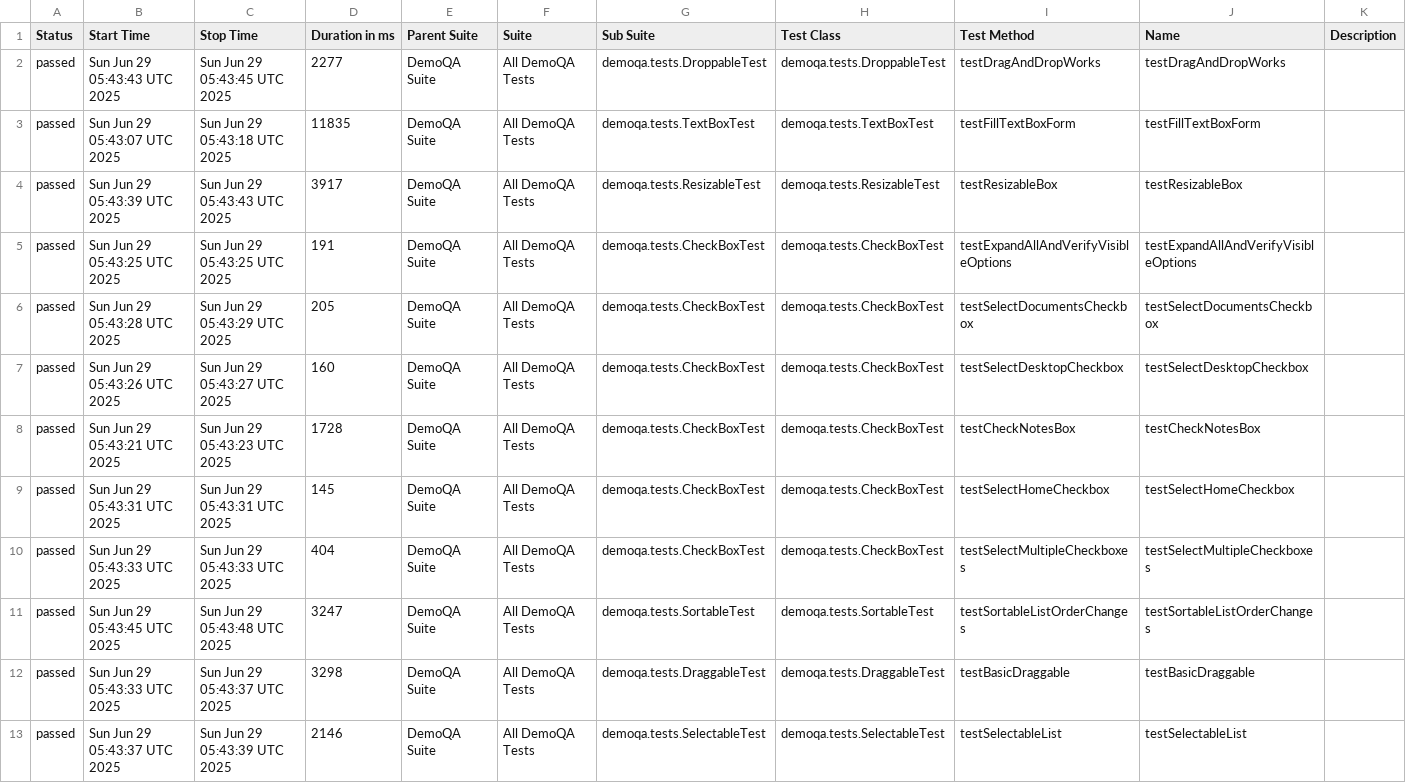
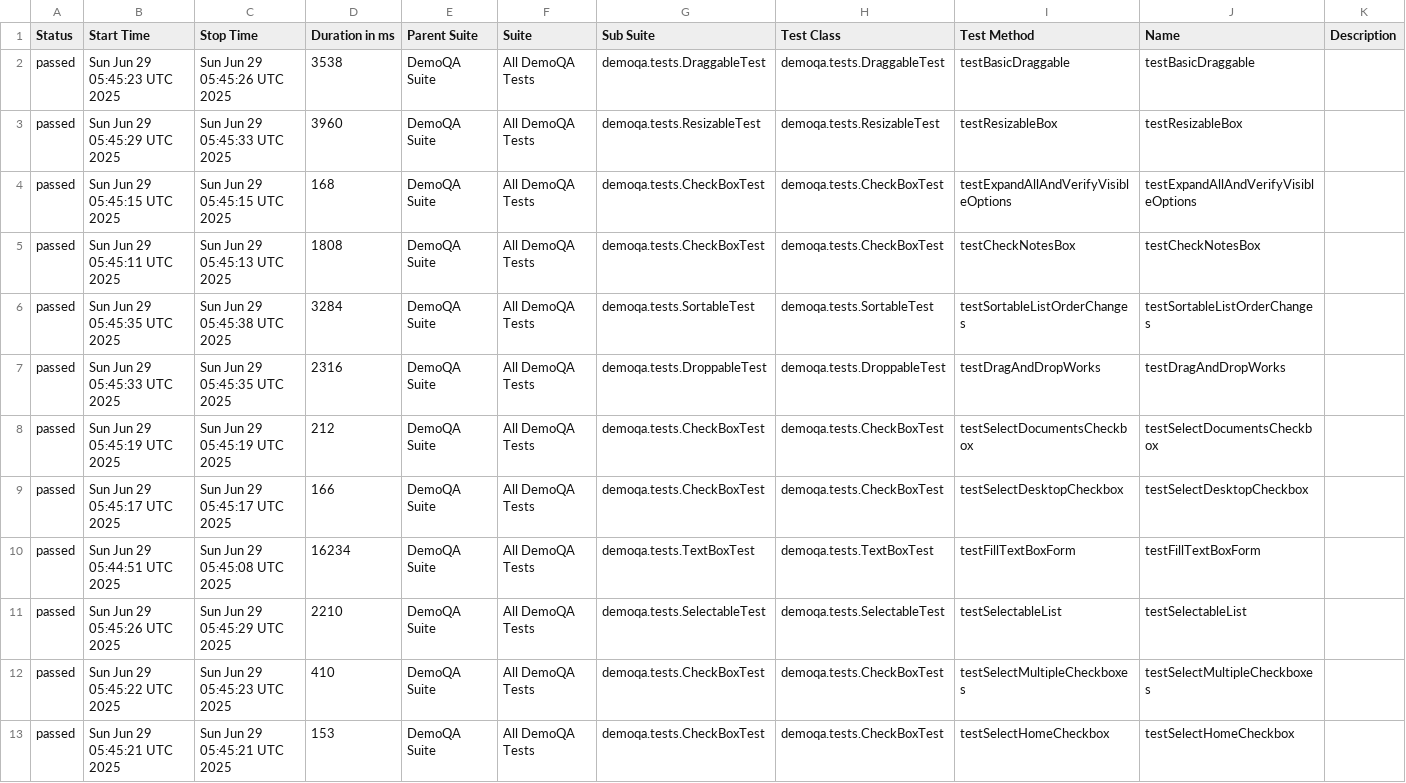
Before and after one commit to bpechersky/gaugeSelenideJavaDemoQA, a CSV file: data/suites.csv, drawn as a sheet.

```diff
--- a/data/suites.csv
+++ b/data/suites.csv
@@ -1,13 +1,13 @@
 "Status","Start Time","Stop Time","Duration in ms","Parent Suite","Suite","Sub Suite","Test Class","Test Method","Name","Description"
-"passed","Sun Jun 29 05:43:43 UTC 2025","Sun Jun 29 05:43:45 UTC 2025","2277","DemoQA Suite","All DemoQA Tests","demoqa.tests.DroppableTest","demoqa.tests.DroppableTest","testDragAndDropWorks","testDragAndDropWorks",""
-"passed","Sun Jun 29 05:43:07 UTC 2025","Sun Jun 29 05:43:18 UTC 2025","11835","DemoQA Suite","All DemoQA Tests","demoqa.tests.TextBoxTest","demoqa.tests.TextBoxTest","testFillTextBoxForm","testFillTextBoxForm",""
-"passed","Sun Jun 29 05:43:39 UTC 2025","Sun Jun 29 05:43:43 UTC 2025","3917","DemoQA Suite","All DemoQA Tests","demoqa.tests.ResizableTest","demoqa.tests.ResizableTest","testResizableBox","testResizableBox",""
-"passed","Sun Jun 29 05:43:25 UTC 2025","Sun Jun 29 05:43:25 UTC 2025","191","DemoQA Suite","All DemoQA Tests","demoqa.tests.CheckBoxTest","demoqa.tests.CheckBoxTest","testExpandAllAndVerifyVisibleOptions","testExpandAllAndVerifyVisibleOptions",""
-"passed","Sun Jun 29 05:43:28 UTC 2025","Sun Jun 29 05:43:29 UTC 2025","205","DemoQA Suite","All DemoQA Tests","demoqa.tests.CheckBoxTest","demoqa.tests.CheckBoxTest","testSelectDocumentsCheckbox","testSelectDocumentsCheckbox",""
-"passed","Sun Jun 29 05:43:26 UTC 2025","Sun Jun 29 05:43:27 UTC 2025","160","DemoQA Suite","All DemoQA Tests","demoqa.tests.CheckBoxTest","demoqa.tests.CheckBoxTest","testSelectDesktopCheckbox","testSelectDesktopCheckbox",""
-"passed","Sun Jun 29 05:43:21 UTC 2025","Sun Jun 29 05:43:23 UTC 2025","1728","DemoQA Suite","All DemoQA Tests","demoqa.tests.CheckBoxTest","demoqa.tests.CheckBoxTest","testCheckNotesBox","testCheckNotesBox",""
-"passed","Sun Jun 29 05:43:31 UTC 2025","Sun Jun 29 05:43:31 UTC 2025","145","DemoQA Suite","All DemoQA Tests","demoqa.tests.CheckBoxTest","demoqa.tests.CheckBoxTest","testSelectHomeCheckbox","testSelectHomeCheckbox",""
-"passed","Sun Jun 29 05:43:33 UTC 2025","Sun Jun 29 05:43:33 UTC 2025","404","DemoQA Suite","All DemoQA Tests","demoqa.tests.CheckBoxTest","demoqa.tests.CheckBoxTest","testSelectMultipleCheckboxes","testSelectMultipleCheckboxes",""
-"passed","Sun Jun 29 05:43:45 UTC 2025","Sun Jun 29 05:43:48 UTC 2025","3247","DemoQA Suite","All DemoQA Tests","demoqa.tests.SortableTest","demoqa.tests.SortableTest","testSortableListOrderChanges","testSortableListOrderChanges",""
-"passed","Sun Jun 29 05:43:33 UTC 2025","Sun Jun 29 05:43:37 UTC 2025","3298","DemoQA Suite","All DemoQA Tests","demoqa.tests.DraggableTest","demoqa.tests.DraggableTest","testBasicDraggable","testBasicDraggable",""
-"passed","Sun Jun 29 05:43:37 UTC 2025","Sun Jun 29 05:43:39 UTC 2025","2146","DemoQA Suite","All DemoQA Tests","demoqa.tests.SelectableTest","demoqa.tests.SelectableTest","testSelectableList","testSelectableList",""
+"passed","Sun Jun 29 05:45:23 UTC 2025","Sun Jun 29 05:45:26 UTC 2025","3538","DemoQA Suite","All DemoQA Tests","demoqa.tests.DraggableTest","demoqa.tests.DraggableTest","testBasicDraggable","testBasicDraggable",""
+"passed","Sun Jun 29 05:45:29 UTC 2025","Sun Jun 29 05:45:33 UTC 2025","3960","DemoQA Suite","All DemoQA Tests","demoqa.tests.ResizableTest","demoqa.tests.ResizableTest","testResizableBox","testResizableBox",""
+"passed","Sun Jun 29 05:45:15 UTC 2025","Sun Jun 29 05:45:15 UTC 2025","168","DemoQA Suite","All DemoQA Tests","demoqa.tests.CheckBoxTest","demoqa.tests.CheckBoxTest","testExpandAllAndVerifyVisibleOptions","testExpandAllAndVerifyVisibleOptions",""
+"passed","Sun Jun 29 05:45:11 UTC 2025","Sun Jun 29 05:45:13 UTC 2025","1808","DemoQA Suite","All DemoQA Tests","demoqa.tests.CheckBoxTest","demoqa.tests.CheckBoxTest","testCheckNotesBox","testCheckNotesBox",""
+"passed","Sun Jun 29 05:45:35 UTC 2025","Sun Jun 29 05:45:38 UTC 2025","3284","DemoQA Suite","All DemoQA Tests","demoqa.tests.SortableTest","demoqa.tests.SortableTest","testSortableListOrderChanges","testSortableListOrderChanges",""
+"passed","Sun Jun 29 05:45:33 UTC 2025","Sun Jun 29 05:45:35 UTC 2025","2316","DemoQA Suite","All DemoQA Tests","demoqa.tests.DroppableTest","demoqa.tests.DroppableTest","testDragAndDropWorks","testDragAndDropWorks",""
+"passed","Sun Jun 29 05:45:19 UTC 2025","Sun Jun 29 05:45:19 UTC 2025","212","DemoQA Suite","All DemoQA Tests","demoqa.tests.CheckBoxTest","demoqa.tests.CheckBoxTest","testSelectDocumentsCheckbox","testSelectDocumentsCheckbox",""
+"passed","Sun Jun 29 05:45:17 UTC 2025","Sun Jun 29 05:45:17 UTC 2025","166","DemoQA Suite","All DemoQA Tests","demoqa.tests.CheckBoxTest","demoqa.tests.CheckBoxTest","testSelectDesktopCheckbox","testSelectDesktopCheckbox",""
+"passed","Sun Jun 29 05:44:51 UTC 2025","Sun Jun 29 05:45:08 UTC 2025","16234","DemoQA Suite","All DemoQA Tests","demoqa.tests.TextBoxTest","demoqa.tests.TextBoxTest","testFillTextBoxForm","testFillTextBoxForm",""
+"passed","Sun Jun 29 05:45:26 UTC 2025","Sun Jun 29 05:45:29 UTC 2025","2210","DemoQA Suite","All DemoQA Tests","demoqa.tests.SelectableTest","demoqa.tests.SelectableTest","testSelectableList","testSelectableList",""
+"passed","Sun Jun 29 05:45:22 UTC 2025","Sun Jun 29 05:45:23 UTC 2025","410","DemoQA Suite","All DemoQA Tests","demoqa.tests.CheckBoxTest","demoqa.tests.CheckBoxTest","testSelectMultipleCheckboxes","testSelectMultipleCheckboxes",""
+"passed","Sun Jun 29 05:45:21 UTC 2025","Sun Jun 29 05:45:21 UTC 2025","153","DemoQA Suite","All DemoQA Tests","demoqa.tests.CheckBoxTest","demoqa.tests.CheckBoxTest","testSelectHomeCheckbox","testSelectHomeCheckbox",""
```
Also changed, not shown: 38 other files.
